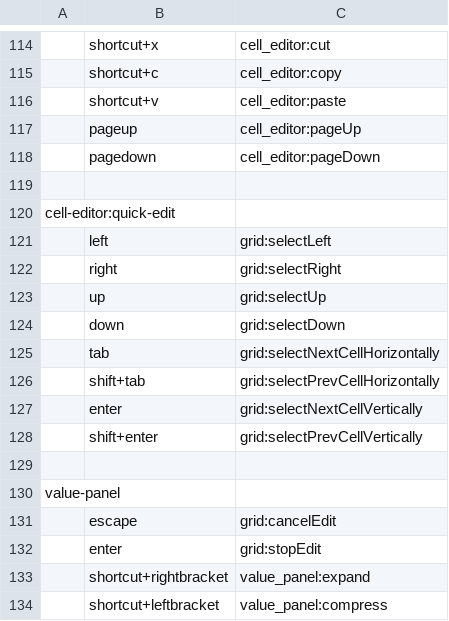
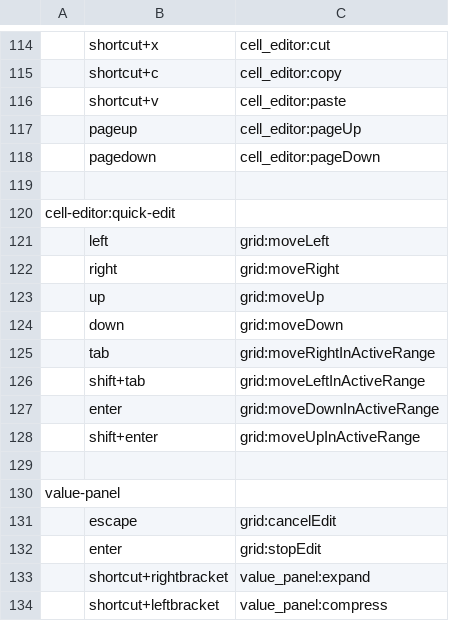
Before and after one commit to kohii/smoothcsv, a TSV file: smoothcsv-app-modules/smoothcsv-core/src/main/resources/smoothcsv-core/smoothcsv-keymap.tsv, drawn as a sheet; only a part is shown, gaps mark what is left out; the diff names each change by its address in the sheet, - before the commit and + after, or states it on an @@ line.

Commit message:
Fix command names

```diff
--- a/smoothcsv-app-modules/smoothcsv-core/src/main/resources/smoothcsv-core/smoothcsv-keymap.tsv
+++ b/smoothcsv-app-modules/smoothcsv-core/src/main/resources/smoothcsv-core/smoothcsv-keymap.tsv
-C121: grid:selectLeft
+C121: grid:moveLeft
-C122: grid:selectRight
+C122: grid:moveRight
-C123: grid:selectUp
+C123: grid:moveUp
-C124: grid:selectDown
+C124: grid:moveDown
-C125: grid:selectNextCellHorizontally
+C125: grid:moveRightInActiveRange
-C126: grid:selectPrevCellHorizontally
+C126: grid:moveLeftInActiveRange
-C127: grid:selectNextCellVertically
+C127: grid:moveDownInActiveRange
-C128: grid:selectPrevCellVertically
+C128: grid:moveUpInActiveRange
```
